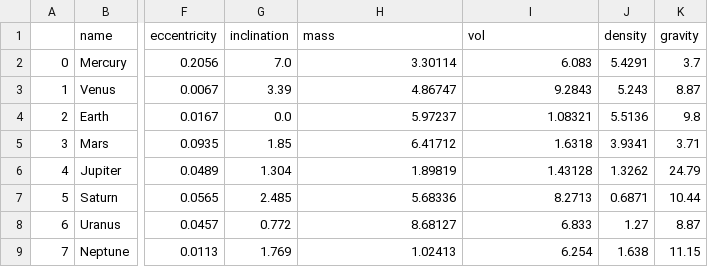
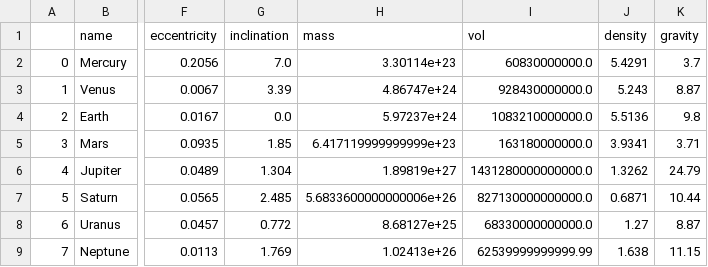
Before and after one commit to finixed060113/Dashboard_project, a CSV file: data/planets.csv, drawn as a sheet; only a part is shown, gaps mark what is left out; the diff names each change by its address in the sheet, - before the commit and + after, or states it on an @@ line.

```diff
--- a/data/planets.csv
+++ b/data/planets.csv
-H2 (mass): 3.30114
+H2 (mass): 3.30114e+23
-I2 (vol): 6.083
+I2 (vol): 60830000000.0
-H3 (mass): 4.86747
+H3 (mass): 4.86747e+24
-I3 (vol): 9.2843
+I3 (vol): 928430000000.0
-H4 (mass): 5.97237
+H4 (mass): 5.97237e+24
-I4 (vol): 1.08321
+I4 (vol): 1083210000000.0
-H5 (mass): 6.41712
+H5 (mass): 6.417119999999999e+23
-I5 (vol): 1.6318
+I5 (vol): 163180000000.0
-H6 (mass): 1.89819
+H6 (mass): 1.89819e+27
-I6 (vol): 1.43128
+I6 (vol): 1431280000000000.0
-H7 (mass): 5.68336
+H7 (mass): 5.6833600000000006e+26
-I7 (vol): 8.2713
+I7 (vol): 827130000000000.0
-H8 (mass): 8.68127
+H8 (mass): 8.68127e+25
-I8 (vol): 6.833
+I8 (vol): 68330000000000.0
-H9 (mass): 1.02413
+H9 (mass): 1.02413e+26
-I9 (vol): 6.254
+I9 (vol): 62539999999999.99
```
Also changed, not shown: 2 other files.
